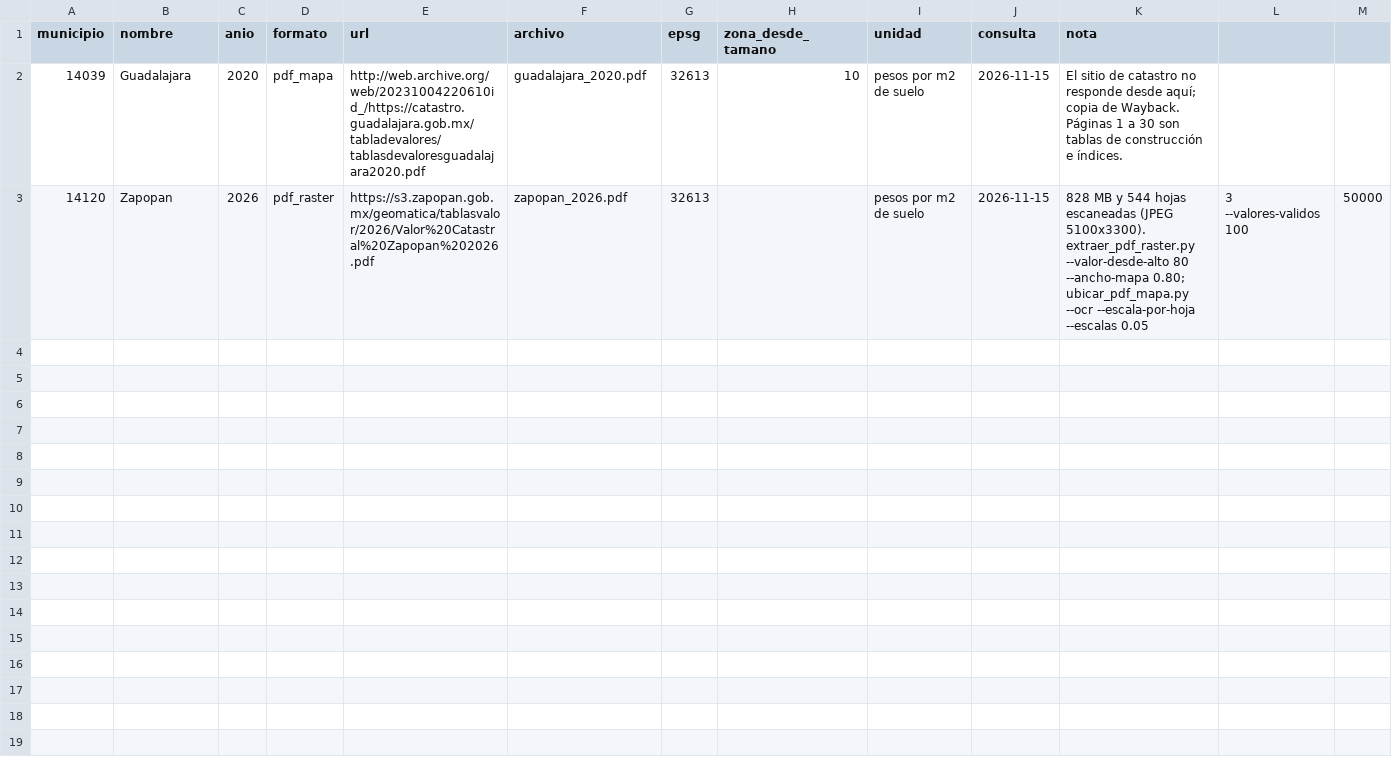
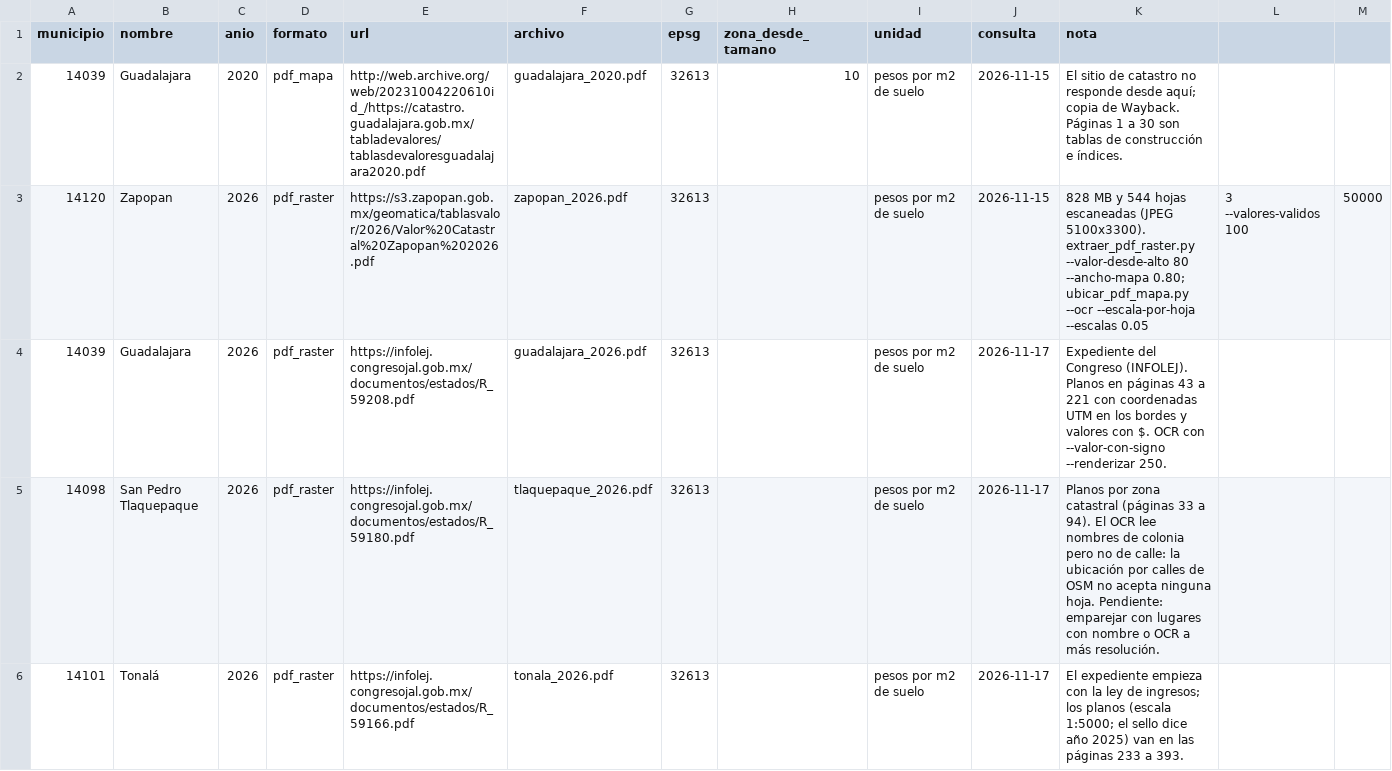
Before and after one commit to RemiH06/mapoDoufu, a CSV file: scripts/catastro/fuentes.csv, drawn as a sheet; only a part is shown; rows hold the shown columns only; the diff covers the shown part only; the diff names each change by its address in the sheet, - before the commit and + after, or states it on an @@ line.

Commit message:
feat(datos): tablas 2026 de la ZMG desde INFOLEJ y OCR con signo de pesos

```diff
--- a/scripts/catastro/fuentes.csv
+++ b/scripts/catastro/fuentes.csv
+row 4: 14039 | Guadalajara | 2026 | pdf_raster | https://infolej.congresojal.gob.mx/documentos/estados/R_59208.pdf | guadalajara_2026.pdf | 32613 |  | pesos por m2 de suelo | 2026-11-17 | Expediente del Congreso (INFOLEJ). Planos en páginas 43 a 221 con coordenadas UTM en los bordes y valores con $. OCR con --valor-con-signo --renderizar 250.
+row 5: 14098 | San Pedro Tlaquepaque | 2026 | pdf_raster | https://infolej.congresojal.gob.mx/documentos/estados/R_59180.pdf | tlaquepaque_2026.pdf | 32613 |  | pesos por m2 de suelo | 2026-11-17 | Planos por zona catastral (páginas 33 a 94). El OCR lee nombres de colonia pero no de calle: la ubicación por calles de OSM no acepta ninguna hoja. Pendiente: emparejar con lugares con nombre o OCR a más resolución.
+row 6: 14101 | Tonalá | 2026 | pdf_raster | https://infolej.congresojal.gob.mx/documentos/estados/R_59166.pdf | tonala_2026.pdf | 32613 |  | pesos por m2 de suelo | 2026-11-17 | El expediente empieza con la ley de ingresos; los planos (escala 1:5000; el sello dice año 2025) van en las páginas 233 a 393.
```
Also changed, not shown: 3 added rows elsewhere in this file, 3 other files.
